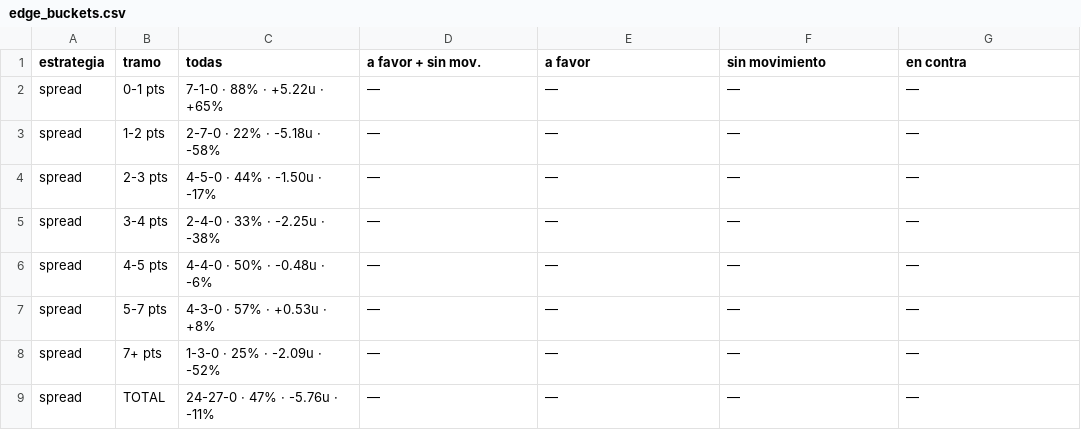
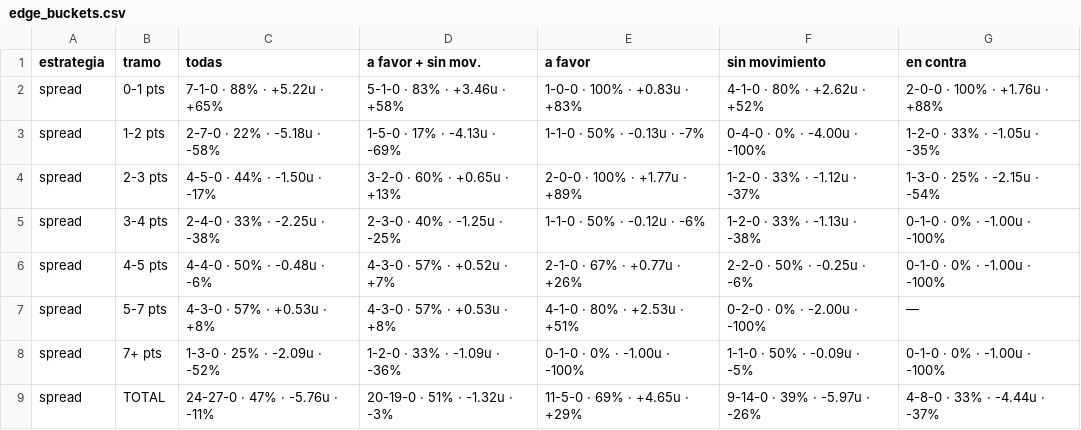
Before and after one commit to DaveBarracuda/nba-quant, a CSV file: ledger/weekly/2026-11-10_2026-11-16/edge_buckets.csv, drawn as a sheet; only a part is shown; the diff covers the shown part only.

Commit message:
chore(ledger): picks al 2026-11-18

```diff
--- a/ledger/weekly/2026-11-10_2026-11-16/edge_buckets.csv
+++ b/ledger/weekly/2026-11-10_2026-11-16/edge_buckets.csv
@@ -1,9 +1,9 @@
 estrategia,tramo,todas,a favor + sin mov.,a favor,sin movimiento,en contra
-spread,0-1 pts,7-1-0 · 88% · +5.22u · +65%,—,—,—,—
-spread,1-2 pts,2-7-0 · 22% · -5.18u · -58%,—,—,—,—
-spread,2-3 pts,4-5-0 · 44% · -1.50u · -17%,—,—,—,—
-spread,3-4 pts,2-4-0 · 33% · -2.25u · -38%,—,—,—,—
-spread,4-5 pts,4-4-0 · 50% · -0.48u · -6%,—,—,—,—
-spread,5-7 pts,4-3-0 · 57% · +0.53u · +8%,—,—,—,—
-spread,7+ pts,1-3-0 · 25% · -2.09u · -52%,—,—,—,—
-spread,TOTAL,24-27-0 · 47% · -5.76u · -11%,—,—,—,—
+spread,0-1 pts,7-1-0 · 88% · +5.22u · +65%,5-1-0 · 83% · +3.46u · +58%,1-0-0 · 100% · +0.83u · +83%,4-1-0 · 80% · +2.62u · +52%,2-0-0 · 100% · +1.76u · +88%
+spread,1-2 pts,2-7-0 · 22% · -5.18u · -58%,1-5-0 · 17% · -4.13u · -69%,1-1-0 · 50% · -0.13u · -7%,0-4-0 · 0% · -4.00u · -100%,1-2-0 · 33% · -1.05u · -35%
+spread,2-3 pts,4-5-0 · 44% · -1.50u · -17%,3-2-0 · 60% · +0.65u · +13%,2-0-0 · 100% · +1.77u · +89%,1-2-0 · 33% · -1.12u · -37%,1-3-0 · 25% · -2.15u · -54%
+spread,3-4 pts,2-4-0 · 33% · -2.25u · -38%,2-3-0 · 40% · -1.25u · -25%,1-1-0 · 50% · -0.12u · -6%,1-2-0 · 33% · -1.13u · -38%,0-1-0 · 0% · -1.00u · -100%
+spread,4-5 pts,4-4-0 · 50% · -0.48u · -6%,4-3-0 · 57% · +0.52u · +7%,2-1-0 · 67% · +0.77u · +26%,2-2-0 · 50% · -0.25u · -6%,0-1-0 · 0% · -1.00u · -100%
+spread,5-7 pts,4-3-0 · 57% · +0.53u · +8%,4-3-0 · 57% · +0.53u · +8%,4-1-0 · 80% · +2.53u · +51%,0-2-0 · 0% · -2.00u · -100%,—
+spread,7+ pts,1-3-0 · 25% · -2.09u · -52%,1-2-0 · 33% · -1.09u · -36%,0-1-0 · 0% · -1.00u · -100%,1-1-0 · 50% · -0.09u · -5%,0-1-0 · 0% · -1.00u · -100%
+spread,TOTAL,24-27-0 · 47% · -5.76u · -11%,20-19-0 · 51% · -1.32u · -3%,11-5-0 · 69% · +4.65u · +29%,9-14-0 · 39% · -5.97u · -26%,4-8-0 · 33% · -4.44u · -37%
```
Also changed, not shown: 82 edited cells elsewhere in this file, ledger/weekly/2026-10-20_2026-10-26/edge_buckets.csv, ledger/weekly/2026-10-27_2026-11-02/top5.csv, 27 other files.
